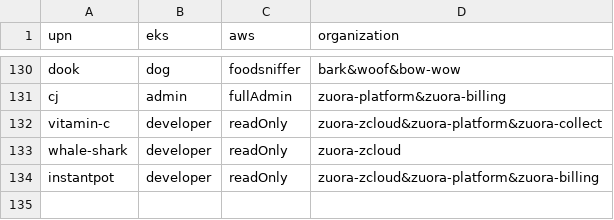
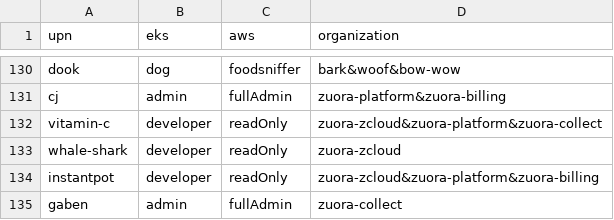
Before and after one commit to hchiang-zuora/self-service, a CSV file: users.csv, drawn as a sheet; only a part is shown, gaps mark what is left out.

Commit message:
added new user

```diff
--- a/users.csv
+++ b/users.csv
@@ -134 +134,2 @@ whale-shark,developer,readOnly,zuora-zcloud
 instantpot,developer,readOnly,zuora-zcloud&zuora-platform&zuora-billing
+gaben,admin,fullAdmin,zuora-collect
```
